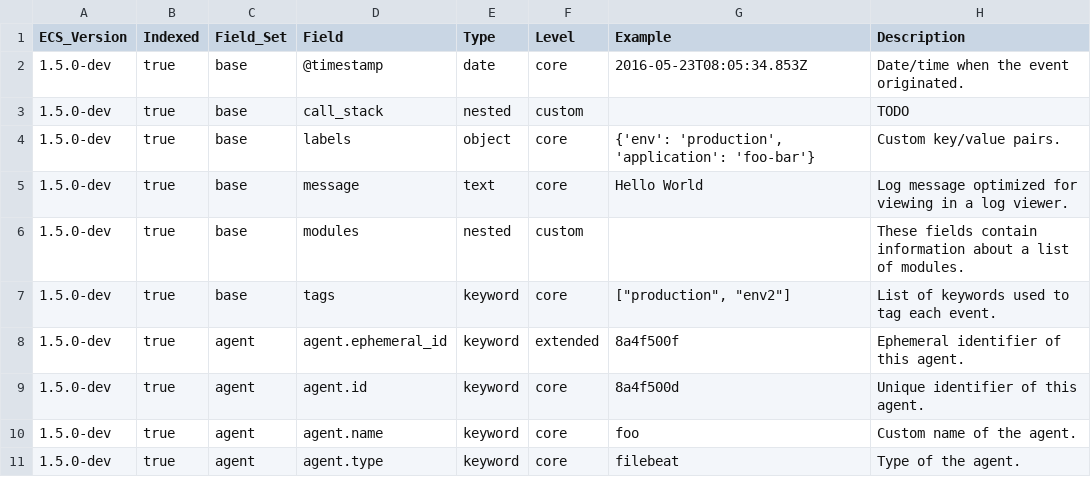
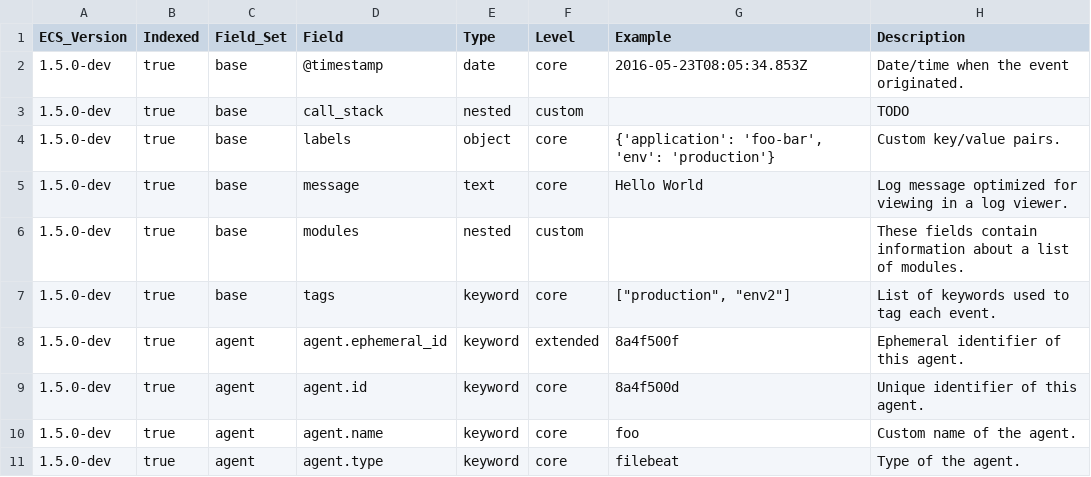
Before and after one commit to marshallmain/ecs, a CSV file: generated/csv/fields.csv, drawn as a sheet; only a part is shown.

Commit message:
operate on intermediate data structure more

```diff
--- a/generated/csv/fields.csv
+++ b/generated/csv/fields.csv
@@ -3,3 +3,3 @@ ECS_Version,Indexed,Field_Set,Field,Type,Level,Example,Description
 1.5.0-dev,true,base,call_stack,nested,custom,,TODO
-1.5.0-dev,true,base,labels,object,core,"{'env': 'production', 'application': 'foo-bar'}",Custom key/value pairs.
+1.5.0-dev,true,base,labels,object,core,"{'application': 'foo-bar', 'env': 'production'}",Custom key/value pairs.
 1.5.0-dev,true,base,message,text,core,Hello World,Log message optimized for viewing in a log viewer.
```
Also changed, not shown: 6 other files.
